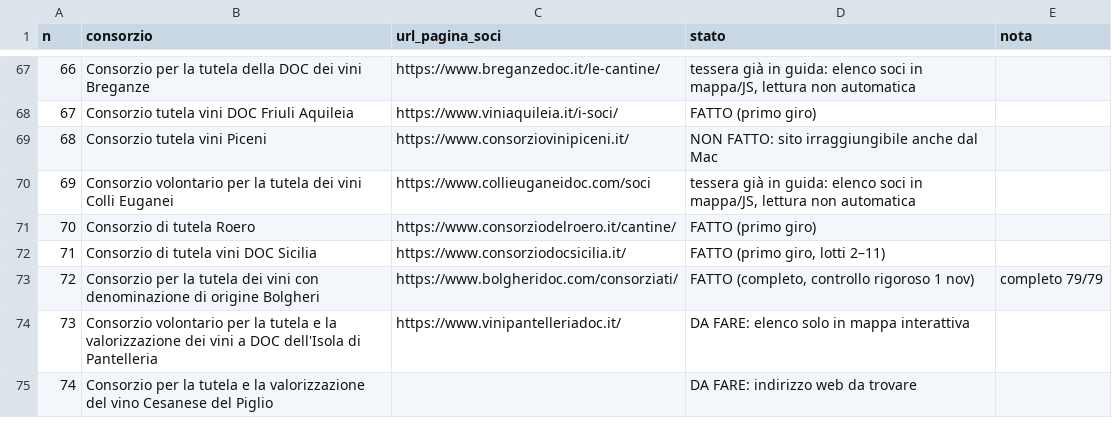
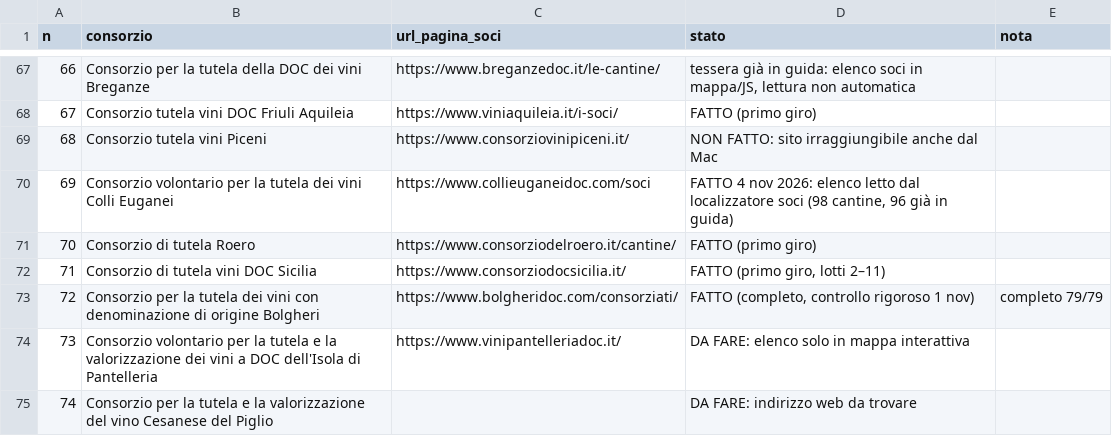
Before and after one commit to Paoloprimus/vinobotte, a CSV file: registro/stato-consorzi.csv, drawn as a sheet; only a part is shown, gaps mark what is left out.

```diff
--- a/registro/stato-consorzi.csv
+++ b/registro/stato-consorzi.csv
@@ -69,3 +69,3 @@
 68;Consorzio tutela vini Piceni;https://www.consorziovinipiceni.it/;NON FATTO: sito irraggiungibile anche dal Mac;
-69;Consorzio volontario per la tutela dei vini Colli Euganei;https://www.collieuganeidoc.com/soci;tessera già in guida: elenco soci in mappa/JS, lettura non automatica;
+69;Consorzio volontario per la tutela dei vini Colli Euganei;https://www.collieuganeidoc.com/soci;FATTO 4 nov 2026: elenco letto dal localizzatore soci (98 cantine, 96 già in guida)
 70;Consorzio di tutela Roero;https://www.consorziodelroero.it/cantine/;FATTO (primo giro);
```
Also changed, not shown: 2 other files.
